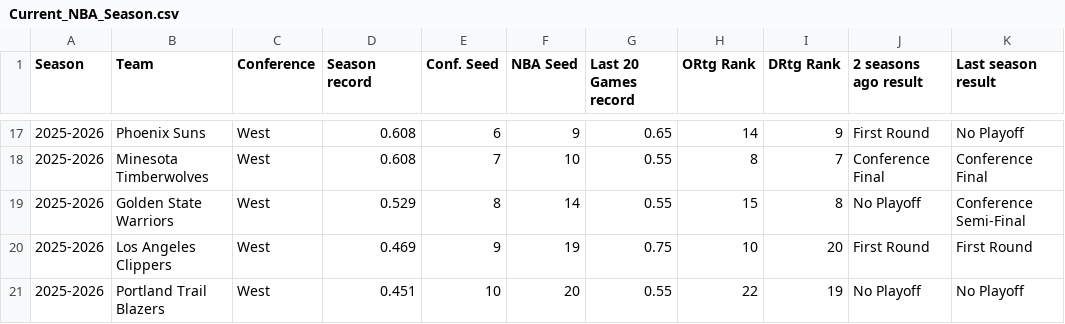
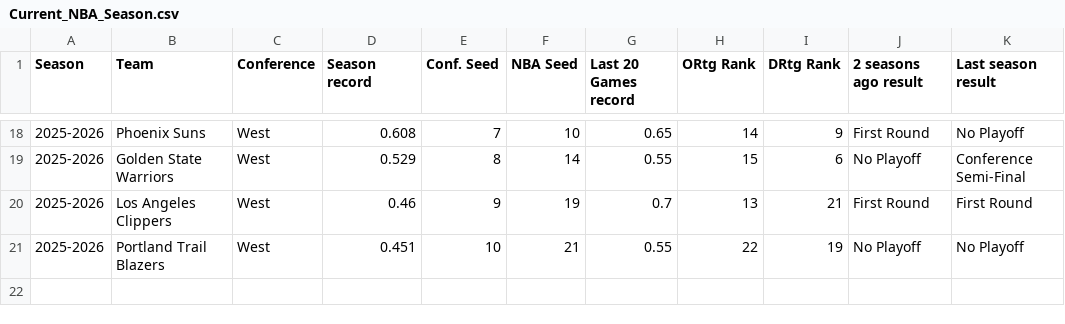
Before and after one commit to rscadrien/NBA_Playoff, a CSV file: Data/Current_NBA_Season.csv, drawn as a sheet; only a part is shown, gaps mark what is left out; the diff covers the shown part only.

```diff
--- a/Data/Current_NBA_Season.csv
+++ b/Data/Current_NBA_Season.csv
@@ -17,5 +18,4 @@
-2025-2026,Phoenix Suns,West,0.608,6,9,0.65,14,9,First Round,No Playoff
-2025-2026,Minesota Timberwolves,West,0.608,7,10,0.55,8,7,Conference Final,Conference Final
-2025-2026,Golden State Warriors,West,0.529,8,14,0.55,15,8,No Playoff,Conference Semi-Final
-2025-2026,Los Angeles Clippers,West,0.469,9,19,0.75,10,20,First Round,First Round
-2025-2026,Portland Trail Blazers,West,0.451,10,20,0.55,22,19,No Playoff,No Playoff
+2025-2026,Phoenix Suns,West,0.608,7,10,0.65,14,9,First Round,No Playoff
+2025-2026,Golden State Warriors,West,0.529,8,14,0.55,15,6,No Playoff,Conference Semi-Final
+2025-2026,Los Angeles Clippers,West,0.46,9,19,0.7,13,21,First Round,First Round
+2025-2026,Portland Trail Blazers,West,0.451,10,21,0.55,22,19,No Playoff,No Playoff
```
Also changed, not shown: 2 added rows, 1 removed row and 30 edited cells elsewhere in this file.
